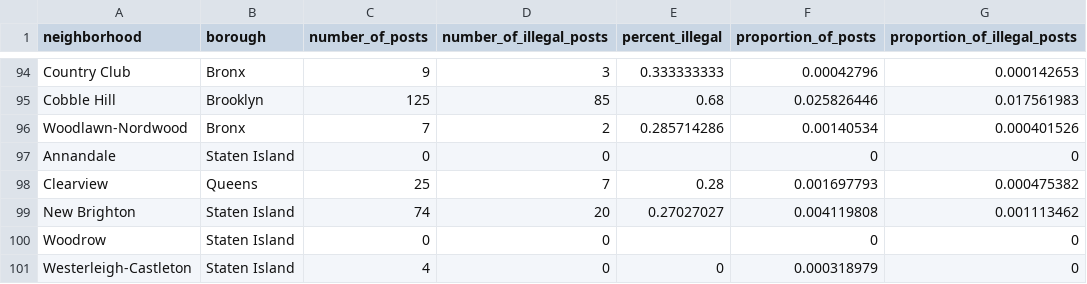
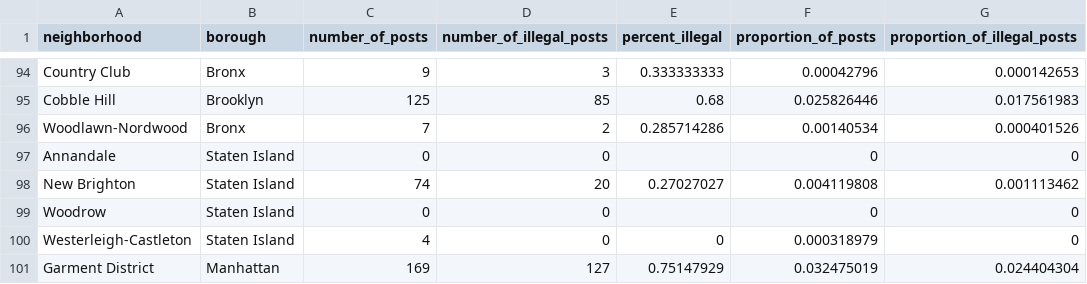
Before and after one commit to airbnbinnyc/airbnbinnyc.github.io, a CSV file: data/neighborhood-lines/neighborhood_info.csv, drawn as a sheet; only a part is shown, gaps mark what is left out; the shorter side is filled out with more unchanged rows.

```diff
--- a/data/neighborhood-lines/neighborhood_info.csv
+++ b/data/neighborhood-lines/neighborhood_info.csv
@@ -97,3 +97,2 @@ Woodlawn-Nordwood,Bronx,7,2,0.285714286,0.00140534,0.000401526
 Annandale,Staten Island,0,0,,0,0
-Clearview,Queens,25,7,0.28,0.001697793,0.000475382
 New Brighton,Staten Island,74,20,0.27027027,0.004119808,0.001113462
```
Also changed, not shown: data/neighborhood-lines/housing_prices_by_neighborhood.csv, data/neighborhood-lines/percent_change_by_neighborhood.csv, 2 other files.
